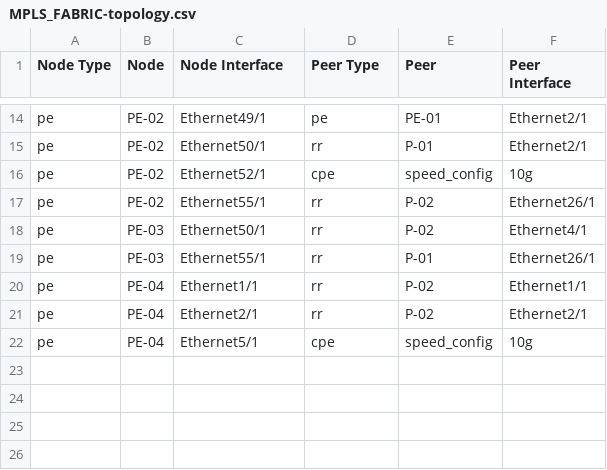
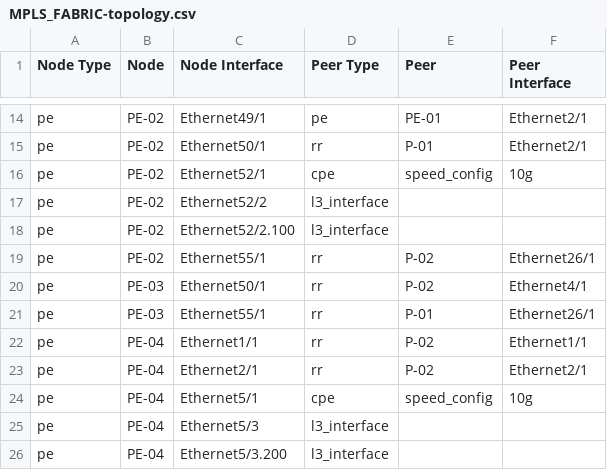
Before and after one commit to emilarista/avd-mpls-example, a CSV file: documentation/fabric/MPLS_FABRIC-topology.csv, drawn as a sheet; only a part is shown, gaps mark what is left out.

```diff
--- a/documentation/fabric/MPLS_FABRIC-topology.csv
+++ b/documentation/fabric/MPLS_FABRIC-topology.csv
@@ -16,2 +16,4 @@ pe,PE-02,Ethernet50/1,rr,P-01,Ethernet2/1
 pe,PE-02,Ethernet52/1,cpe,speed_config,10g
+pe,PE-02,Ethernet52/2,l3_interface,,
+pe,PE-02,Ethernet52/2.100,l3_interface,,
 pe,PE-02,Ethernet55/1,rr,P-02,Ethernet26/1
@@ -22 +24,3 @@ pe,PE-04,Ethernet2/1,rr,P-02,Ethernet2/1
 pe,PE-04,Ethernet5/1,cpe,speed_config,10g
+pe,PE-04,Ethernet5/3,l3_interface,,
+pe,PE-04,Ethernet5/3.200,l3_interface,,
```
Also changed, not shown: 7 other files.
